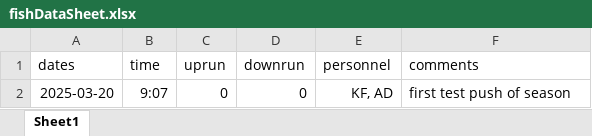
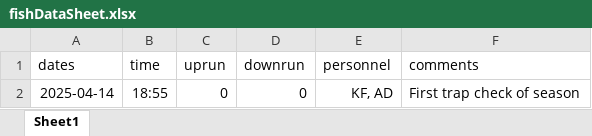
Before and after one commit to SummitLakeNRD/widgetUpdate, an Excel workbook: fishDataSheet.xlsx, sheet Sheet1, drawn as a sheet; values as stored, in another font and other column widths than the file's, no borders; the diff names each change by its address in the sheet, - before the commit and + after, or states it on an @@ line.

Commit message:
Scheduled push: Mon Apr 14 08:55:16 PM PDT 2025

```diff
--- a/fishDataSheet.xlsx (sheet Sheet1)
+++ b/fishDataSheet.xlsx (sheet Sheet1)
-A2 (dates): 2025-03-20
+A2 (dates): 2025-04-14
-B2 (time): 9:07
+B2 (time): 18:55
-F2 (comments): first test push of season
+F2 (comments): First trap check of season
```
Also changed, not shown: 2 other files.
